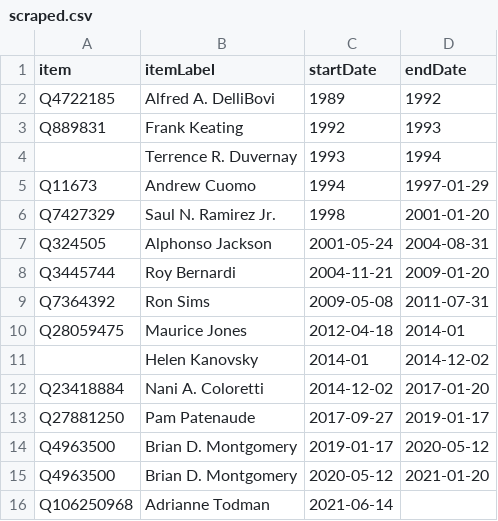
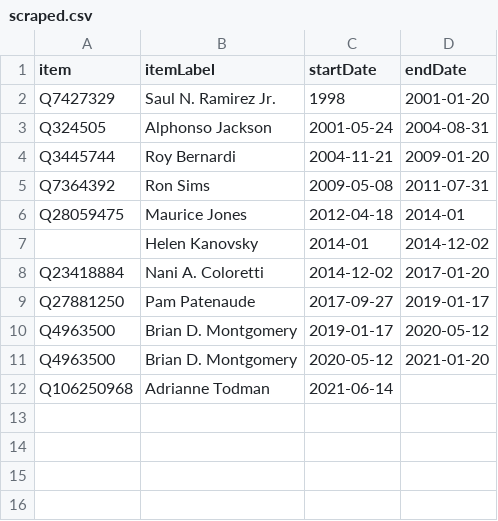
Before and after one commit to every-politician-scrapers/us-cabinet, a CSV file: sources/hud-deputy/scraped.csv, drawn as a sheet.

```diff
--- a/sources/hud-deputy/scraped.csv
+++ b/sources/hud-deputy/scraped.csv
@@ -1,6 +1,2 @@
 item,itemLabel,startDate,endDate
-Q4722185,Alfred A. DelliBovi,1989,1992
-Q889831,Frank Keating,1992,1993
-,Terrence R. Duvernay,1993,1994
-Q11673,Andrew Cuomo,1994,1997-01-29
 Q7427329,Saul N. Ramirez Jr.,1998,2001-01-20
```
Also changed, not shown: sources/hud-deputy/wikidata.csv, 7 other files.
